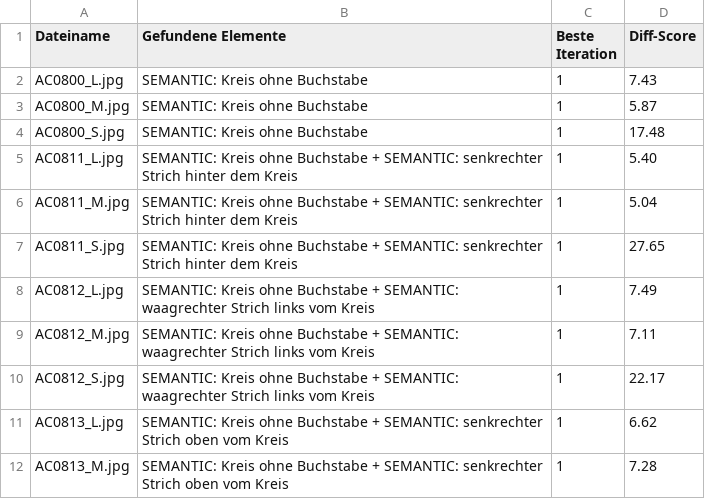
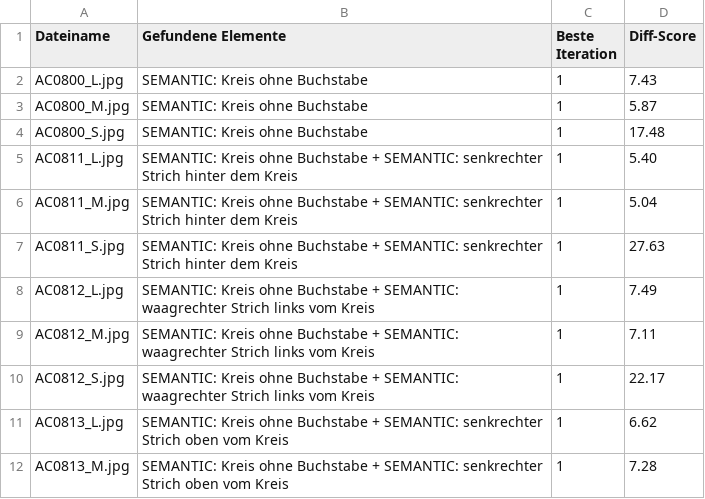
Before and after one commit to MobyDickDick/TinyLanguage, a CSV file: artifacts/converted_symbols/reports/Iteration_Log.csv, drawn as a sheet; only a part is shown.

Commit message:
next iteration

```diff
--- a/artifacts/converted_symbols/reports/Iteration_Log.csv
+++ b/artifacts/converted_symbols/reports/Iteration_Log.csv
@@ -6,3 +6,3 @@ AC0811_L.jpg;SEMANTIC: Kreis ohne Buchstabe + SEMANTIC: senkrechter Strich hinte
 AC0811_M.jpg;SEMANTIC: Kreis ohne Buchstabe + SEMANTIC: senkrechter Strich hinter dem Kreis;1;5.04
-AC0811_S.jpg;SEMANTIC: Kreis ohne Buchstabe + SEMANTIC: senkrechter Strich hinter dem Kreis;1;27.65
+AC0811_S.jpg;SEMANTIC: Kreis ohne Buchstabe + SEMANTIC: senkrechter Strich hinter dem Kreis;1;27.63
 AC0812_L.jpg;SEMANTIC: Kreis ohne Buchstabe + SEMANTIC: waagrechter Strich links vom Kreis;1;7.49
```
Also changed, not shown: 12 other files.
